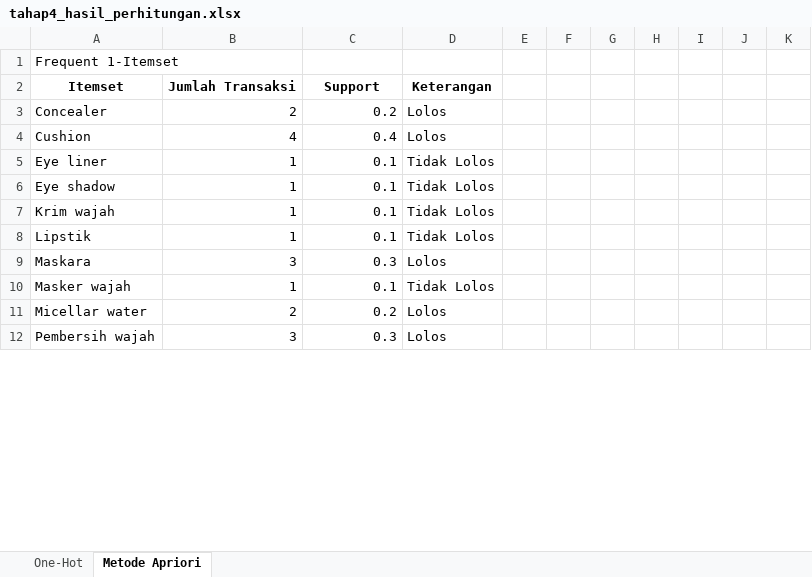
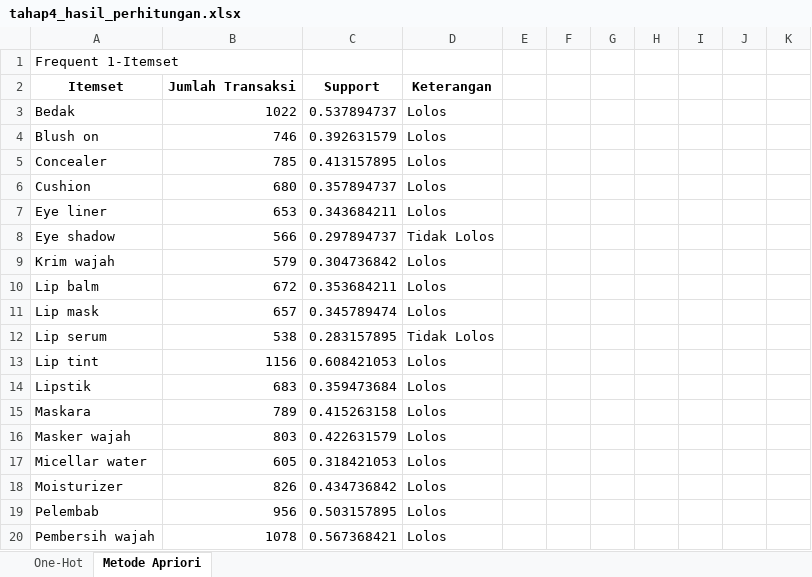
Before and after one commit to mhmdfadil/algorithm_apriori_and_fp-growth, an Excel workbook: data_temp/tahap4_hasil_perhitungan.xlsx, sheet Metode Apriori, drawn as a sheet; only a part is shown; values as stored, in another font and other column widths than the file's, no borders; addresses are those after the commit; the diff covers the shown part only; the diff names each change by its address in the sheet, - before the commit and + after, or states it on an @@ line.

```diff
--- a/data_temp/tahap4_hasil_perhitungan.xlsx (sheet Metode Apriori)
+++ b/data_temp/tahap4_hasil_perhitungan.xlsx (sheet Metode Apriori)
+row 3: Bedak | 1022 | 0.537894737 | Lolos
+row 4: Blush on | 746 | 0.392631579 | Lolos
-B5: 2
+B5: 785
-C5: 0.2
+C5: 0.413157895
-B6: 4
+B6: 680
-C6: 0.4
+C6: 0.357894737
-B7: 1
+B7: 653
-C7: 0.1
+C7: 0.343684211
-D7: Tidak Lolos
+D7: Lolos
-B8: 1
+B8: 566
-C8: 0.1
+C8: 0.297894737
-B9: 1
+B9: 579
-C9: 0.1
+C9: 0.304736842
-D9: Tidak Lolos
+D9: Lolos
+row 10: Lip balm | 672 | 0.353684211 | Lolos
+row 11: Lip mask | 657 | 0.345789474 | Lolos
+row 12: Lip serum | 538 | 0.283157895 | Tidak Lolos
+row 13: Lip tint | 1156 | 0.608421053 | Lolos
-B14: 1
+B14: 683
-C14: 0.1
+C14: 0.359473684
-D14: Tidak Lolos
+D14: Lolos
-B15: 3
+B15: 789
-C15: 0.3
+C15: 0.415263158
-B16: 1
+B16: 803
-C16: 0.1
+C16: 0.422631579
-D16: Tidak Lolos
+D16: Lolos
-B17: 2
+B17: 605
-C17: 0.2
+C17: 0.318421053
+row 18: Moisturizer | 826 | 0.434736842 | Lolos
+row 19: Pelembab | 956 | 0.503157895 | Lolos
-B20: 3
+B20: 1078
-C20: 0.3
+C20: 0.567368421
```
Also changed, not shown: other rows of this sheet, sheet One-Hot, data_temp/tahap1_transaksi_processed.xlsx, data_temp/tahap3_one_hot_transaksi.xlsx, 8 other files.
